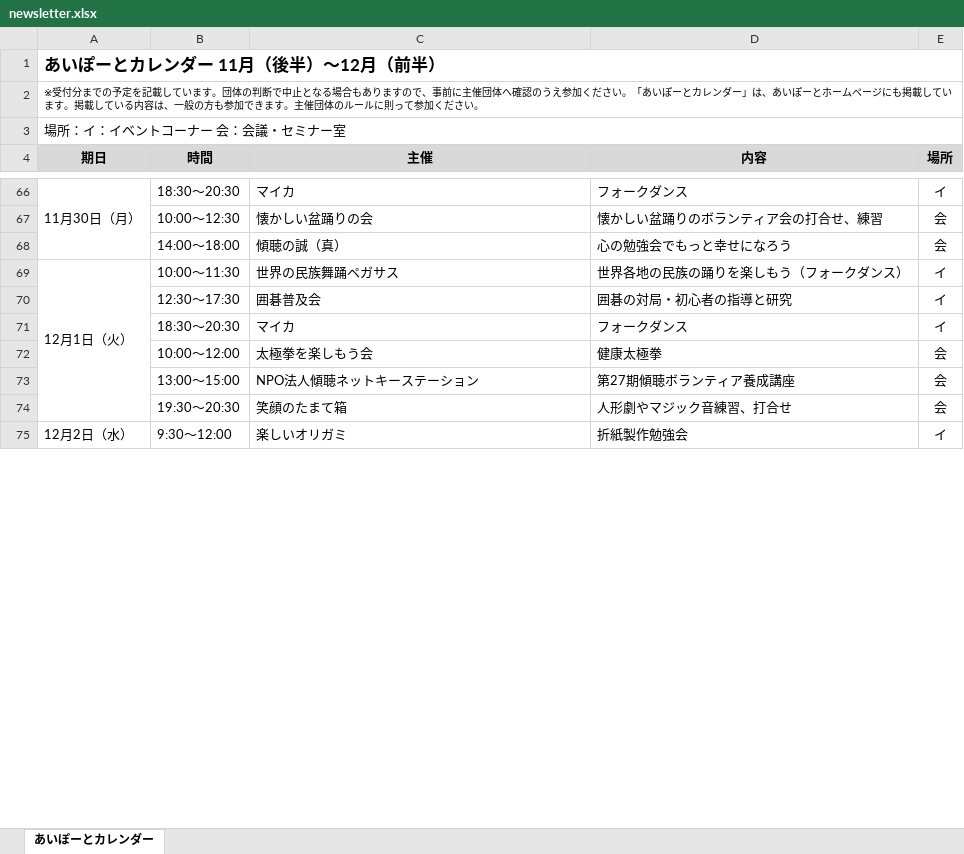
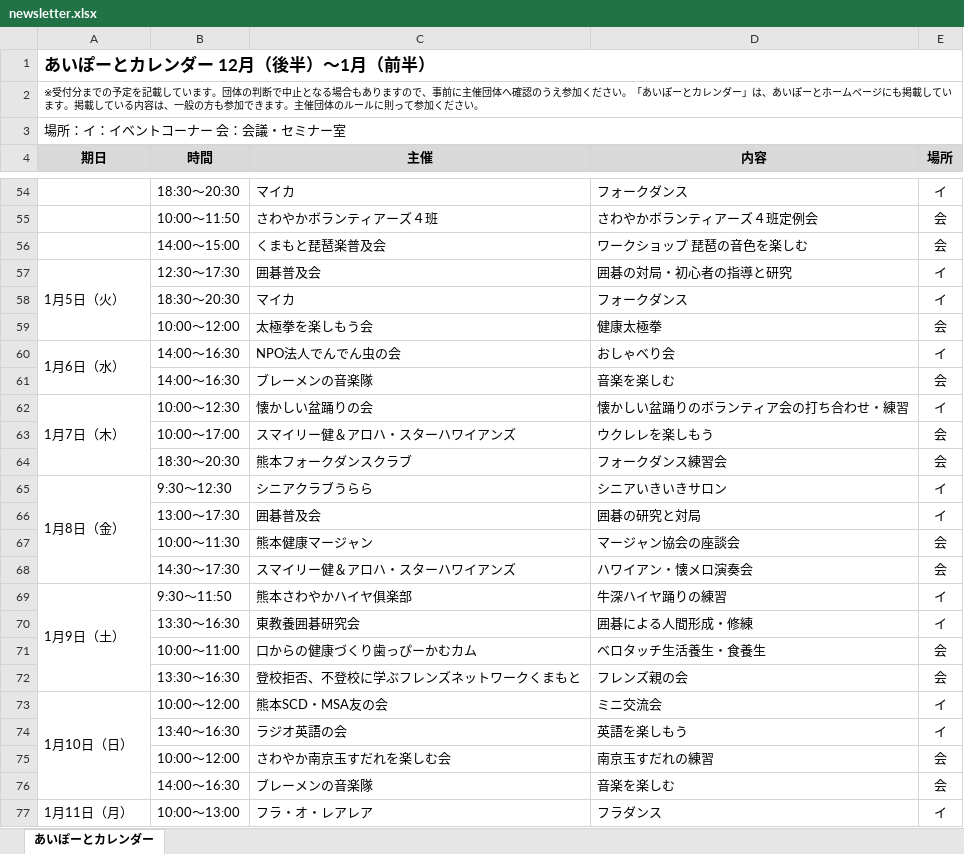
Before and after one commit to aiport0960168/aiport-calendar2, an Excel workbook: newsletter.xlsx, sheet あいぽーとカレンダー, drawn as a sheet; only a part is shown, gaps mark what is left out; values as stored, in another font and other column widths than the file's, no borders; removed rows and columns are numbered as before the commit, all else as after; the diff covers the shown part only; the diff names each change by its address in the sheet, - before the commit and + after, or states it on an @@ line.

```diff
--- a/newsletter.xlsx (sheet あいぽーとカレンダー)
+++ b/newsletter.xlsx (sheet あいぽーとカレンダー)
-A1 (期日): あいぽーとカレンダー 11月（後半）～12月（前半）
+A1 (期日): あいぽーとカレンダー 12月（後半）～1月（前半）
-A54 (期日): 11月30日（月）
+A54 (期日): (empty)
-A66:A68 merged
-row 67:  | 10:00～12:30 | 懐かしい盆踊りの会 | 懐かしい盆踊りのボランティア会の打合せ、練習 | 会
-row 68:  | 14:00～18:00 | 傾聴の誠（真） | 心の勉強会でもっと幸せになろう | 会
-row 69: 12月1日（火） | 10:00～11:30 | 世界の民族舞踊ペガサス | 世界各地の民族の踊りを楽しもう（フォークダンス） | イ
+row 55:  | 10:00～11:50 | さわやかボランティアーズ４班 | さわやかボランティアーズ４班定例会 | 会
+row 56:  | 14:00～15:00 | くまもと琵琶楽普及会 | ワークショップ 琵琶の音色を楽しむ | 会
-A57 (期日): (empty)
+A57 (期日): 1月5日（火）
+A57:A59 merged
-row 73:  | 13:00～15:00 | NPO法人傾聴ネットキーステーション | 第27期傾聴ボランティア養成講座 | 会
-row 74:  | 19:30～20:30 | 笑顔のたまて箱 | 人形劇やマジック音練習、打合せ | 会
-row 75: 12月2日（水） | 9:30～12:00 | 楽しいオリガミ | 折紙製作勉強会 | イ
+row 60: 1月6日（水） | 14:00～16:30 | NPO法人でんでん虫の会 | おしゃべり会 | イ
@@ row 41 moved to row 61: 14:00～16:30 @@
+row 62: 1月7日（木） | 10:00～12:30 | 懐かしい盆踊りの会 | 懐かしい盆踊りのボランティア会の打ち合わせ・練習 | イ
+row 63:  | 10:00～17:00 | スマイリー健＆アロハ・スターハワイアンズ | ウクレレを楽しもう | 会
@@ row 81 moved to row 64: 18:30～20:30 @@
+row 65: 1月8日（金） | 9:30～12:30 | シニアクラブうらら | シニアいきいきサロン | イ
@@ row 106 moved to row 66: 13:00～17:30 @@
+row 67:  | 10:00～11:30 | 熊本健康マージャン | マージャン協会の座談会 | 会
+row 68:  | 14:30～17:30 | スマイリー健＆アロハ・スターハワイアンズ | ハワイアン・懐メロ演奏会 | 会
+row 69: 1月9日（土） | 9:30～11:50 | 熊本さわやかハイヤ俱楽部 | 牛深ハイヤ踊りの練習 | イ
@@ row 31 moved to row 70: 13:30～16:30 @@
+row 71:  | 10:00～11:00 | 口からの健康づくり歯っぴーかむカム | ベロタッチ生活養生・食養生 | 会
+row 72:  | 13:30～16:30 | 登校拒否、不登校に学ぶフレンズネットワークくまもと | フレンズ親の会 | 会
+row 73: 1月10日（日） | 10:00～12:00 | 熊本SCD・MSA友の会 | ミニ交流会 | イ
@@ row 89 moved to row 74: 13:40～16:30 @@
+row 75:  | 10:00～12:00 | さわやか南京玉すだれを楽しむ会 | 南京玉すだれの練習 | 会
@@ row 78 moved to row 76: 14:00～16:30 @@
+row 77: 1月11日（月） | 10:00～13:00 | フラ・オ・レアレア | フラダンス | イ
```
Also changed, not shown: 27 added rows, 70 removed rows, 16 moved rows, 16 edited cells and merged cells elsewhere in this sheet, 3 other files.
